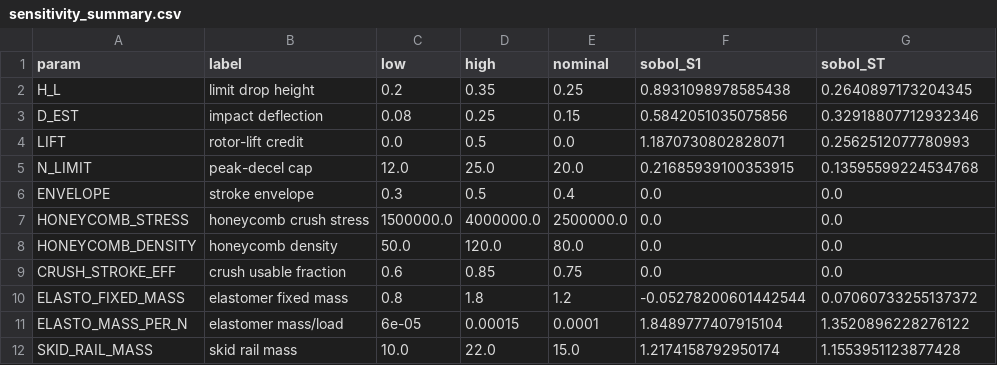
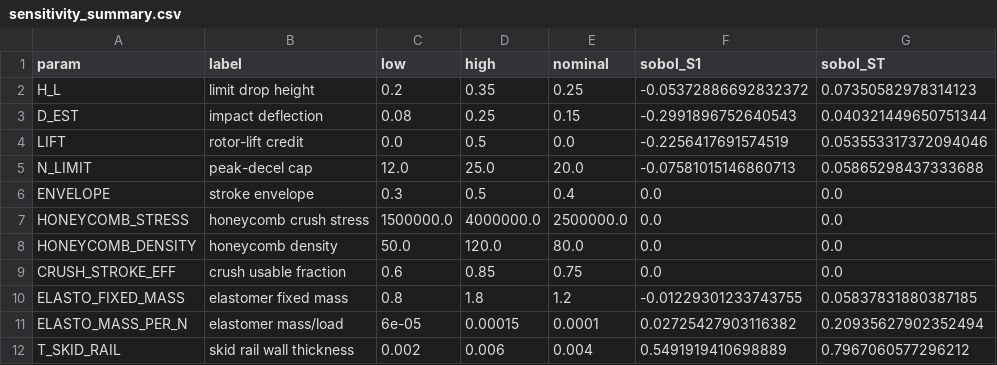
Before and after one commit to TGAJB/Prandtl-plane-EVTOL, a CSV file: class_II_sizing/sensitivity_plots/sensitivity_summary.csv, drawn as a sheet.

Commit message:
updated sensitivity

```diff
--- a/class_II_sizing/sensitivity_plots/sensitivity_summary.csv
+++ b/class_II_sizing/sensitivity_plots/sensitivity_summary.csv
@@ -1,6 +1,6 @@
 param,label,low,high,nominal,sobol_S1,sobol_ST
-H_L,limit drop height,0.2,0.35,0.25,0.8931098978585438,0.2640897173204345
-D_EST,impact deflection,0.08,0.25,0.15,0.5842051035075856,0.32918807712932346
-LIFT,rotor-lift credit,0.0,0.5,0.0,1.1870730802828071,0.2562512077780993
-N_LIMIT,peak-decel cap,12.0,25.0,20.0,0.21685939100353915,0.13595599224534768
+H_L,limit drop height,0.2,0.35,0.25,-0.05372886692832372,0.07350582978314123
+D_EST,impact deflection,0.08,0.25,0.15,-0.2991896752640543,0.040321449650751344
+LIFT,rotor-lift credit,0.0,0.5,0.0,-0.2256417691574519,0.053553317372094046
+N_LIMIT,peak-decel cap,12.0,25.0,20.0,-0.07581015146860713,0.05865298437333688
 ENVELOPE,stroke envelope,0.3,0.5,0.4,0.0,0.0
@@ -9,4 +9,4 @@ HONEYCOMB_DENSITY,honeycomb density,50.0,120.0,80.0,0.0,0.0
 CRUSH_STROKE_EFF,crush usable fraction,0.6,0.85,0.75,0.0,0.0
-ELASTO_FIXED_MASS,elastomer fixed mass,0.8,1.8,1.2,-0.05278200601442544,0.07060733255137372
-ELASTO_MASS_PER_N,elastomer mass/load,6e-05,0.00015,0.0001,1.8489777407915104,1.3520896228276122
-SKID_RAIL_MASS,skid rail mass,10.0,22.0,15.0,1.2174158792950174,1.1553951123877428
+ELASTO_FIXED_MASS,elastomer fixed mass,0.8,1.8,1.2,-0.01229301233743755,0.05837831880387185
+ELASTO_MASS_PER_N,elastomer mass/load,6e-05,0.00015,0.0001,0.02725427903116382,0.20935627902352494
+T_SKID_RAIL,skid rail wall thickness,0.002,0.006,0.004,0.5491919410698889,0.7967060577296212
```
Also changed, not shown: 9 other files.
